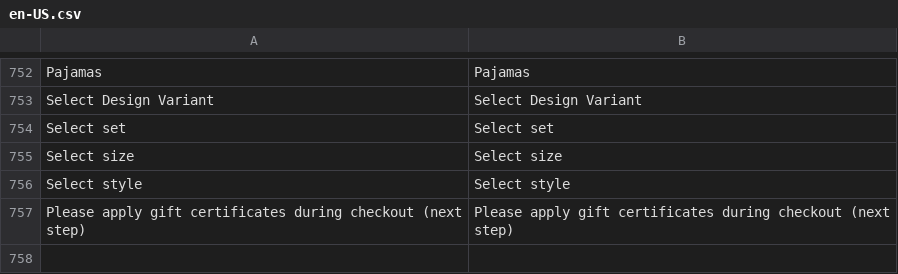
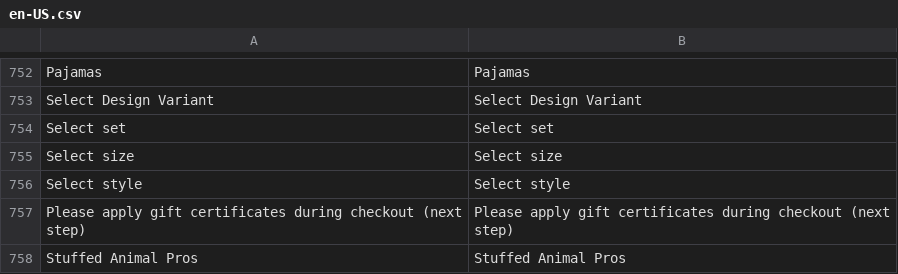
Before and after one commit to BudsiesApp/vsf-capybara, a CSV file: resource/i18n/en-US.csv, drawn as a sheet; only a part is shown, gaps mark what is left out.

Commit message:
Refs #29502: Update localization files

```diff
--- a/resource/i18n/en-US.csv
+++ b/resource/i18n/en-US.csv
@@ -757 +757,2 @@
 "Please apply gift certificates during checkout (next step)","Please apply gift certificates during checkout (next step)"
+"Stuffed Animal Pros","Stuffed Animal Pros"
```
